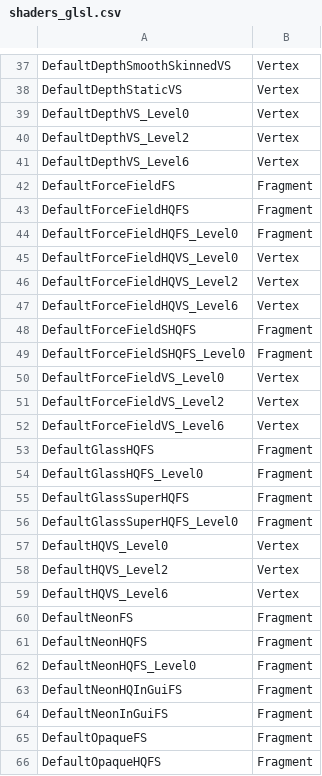
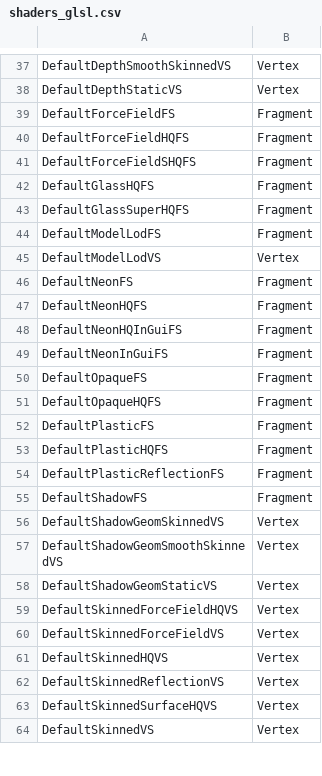
Before and after one commit to Kan18/Roblox-Client-Tracker, a CSV file: shaders/shaders_glsl.csv, drawn as a sheet; only a part is shown, gaps mark what is left out; the shorter side is filled out with more unchanged rows; the diff covers the shown part only.

```diff
--- a/shaders/shaders_glsl.csv
+++ b/shaders/shaders_glsl.csv
@@ -38,26 +38,11 @@ DefaultDepthSmoothSkinnedVS,Vertex
 DefaultDepthStaticVS,Vertex
-DefaultDepthVS_Level0,Vertex
-DefaultDepthVS_Level2,Vertex
-DefaultDepthVS_Level6,Vertex
 DefaultForceFieldFS,Fragment
 DefaultForceFieldHQFS,Fragment
-DefaultForceFieldHQFS_Level0,Fragment
-DefaultForceFieldHQVS_Level0,Vertex
-DefaultForceFieldHQVS_Level2,Vertex
-DefaultForceFieldHQVS_Level6,Vertex
 DefaultForceFieldSHQFS,Fragment
-DefaultForceFieldSHQFS_Level0,Fragment
-DefaultForceFieldVS_Level0,Vertex
-DefaultForceFieldVS_Level2,Vertex
-DefaultForceFieldVS_Level6,Vertex
 DefaultGlassHQFS,Fragment
-DefaultGlassHQFS_Level0,Fragment
 DefaultGlassSuperHQFS,Fragment
-DefaultGlassSuperHQFS_Level0,Fragment
-DefaultHQVS_Level0,Vertex
-DefaultHQVS_Level2,Vertex
-DefaultHQVS_Level6,Vertex
+DefaultModelLodFS,Fragment
+DefaultModelLodVS,Vertex
 DefaultNeonFS,Fragment
 DefaultNeonHQFS,Fragment
-DefaultNeonHQFS_Level0,Fragment
 DefaultNeonHQInGuiFS,Fragment
```
Also changed, not shown: 28 removed rows elsewhere in this file, BuiltInPlugins/AnimationClipEditor/Src/Resources/DevelopmentReferenceTable.csv, BuiltInPlugins/AssetConfiguration/LocalizationSource/ToolboxTranslationReferenceTable.csv, 41 other files.
